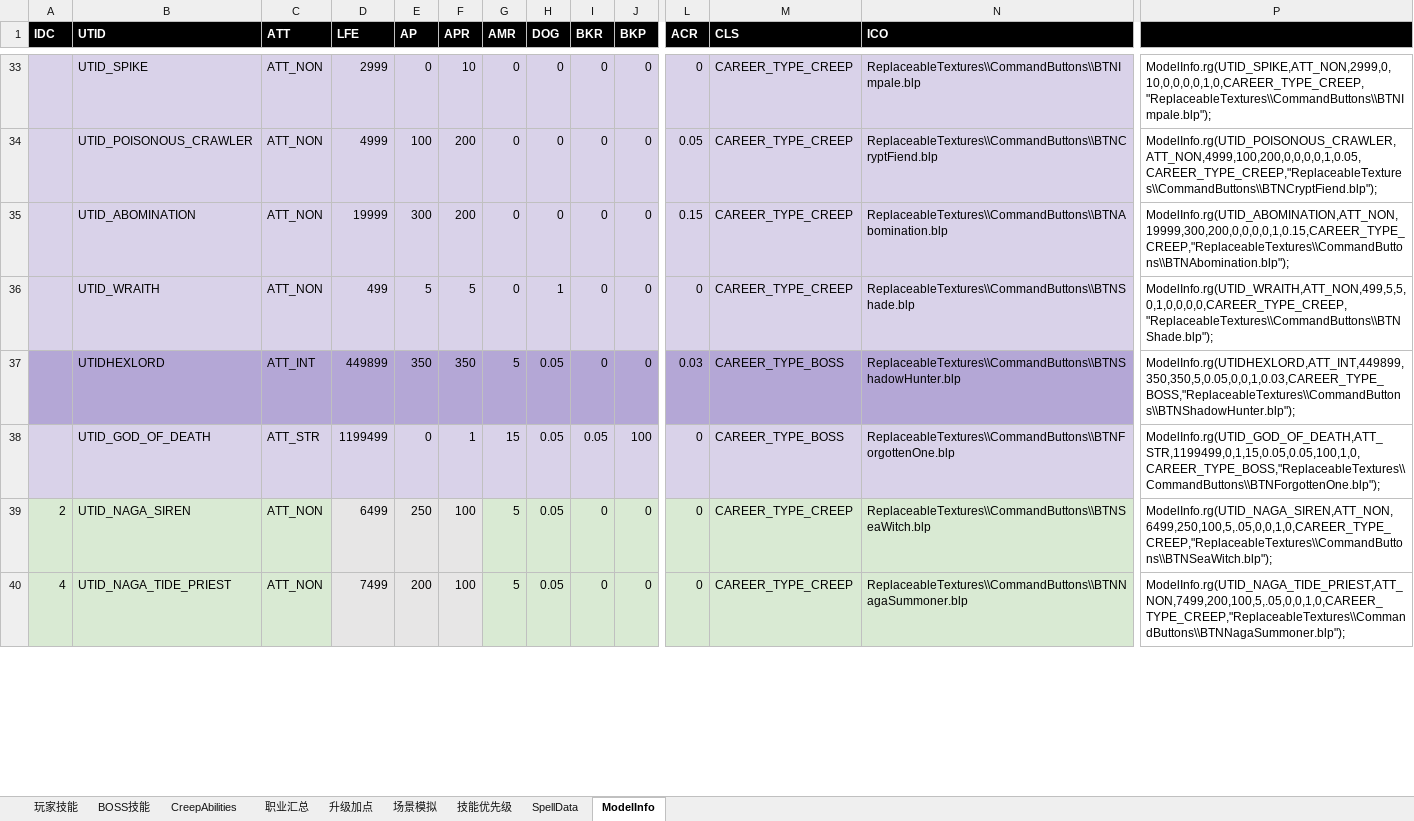
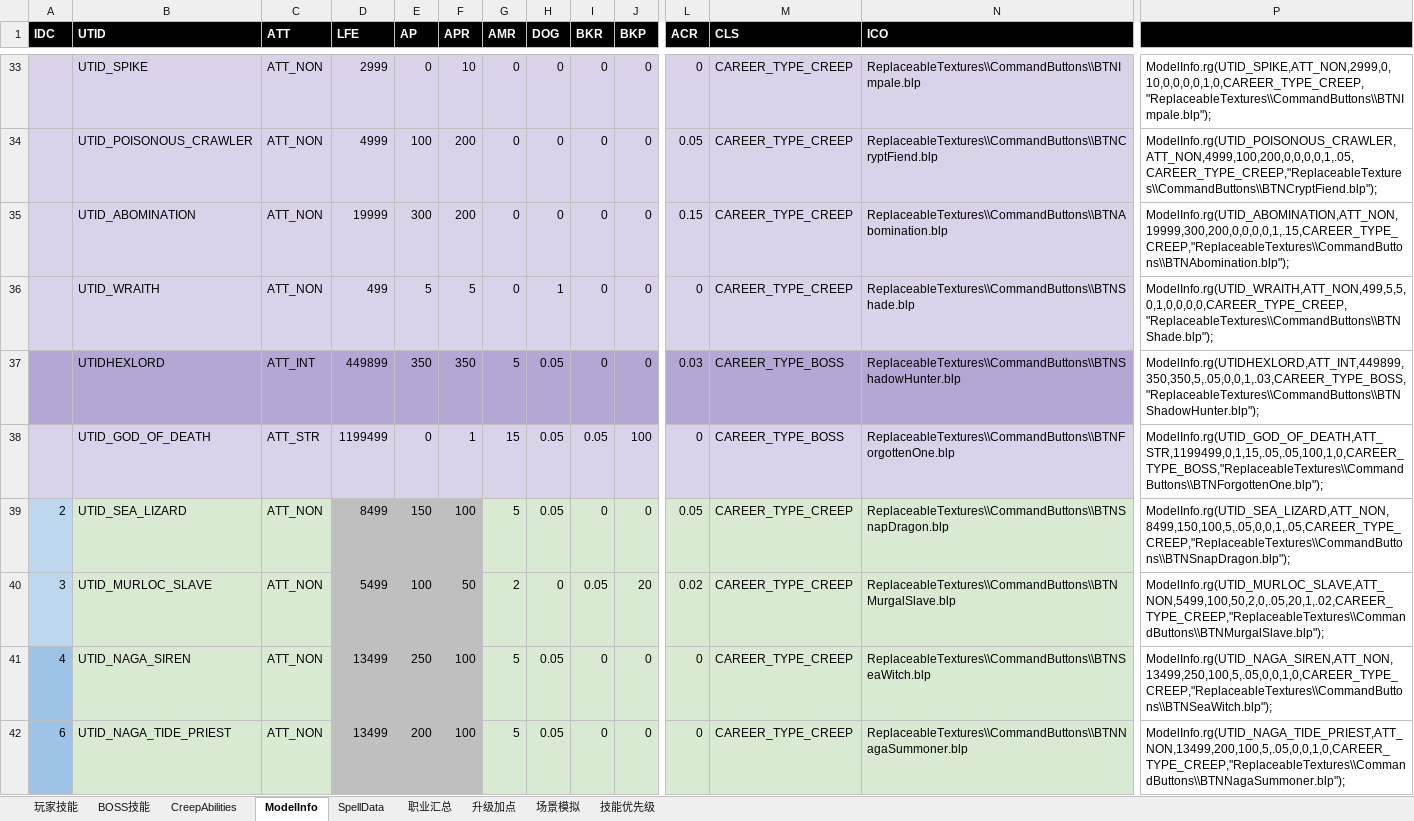
Before and after one commit to yatyricky/Zulaman-WE, an Excel workbook: dev/Abilities.xlsm, sheet ModelInfo, drawn as a sheet; only a part is shown, gaps mark what is left out; values as stored, in another font and other column widths than the file's, no borders; addresses are those after the commit; rows hold the shown columns only; the diff covers the shown part only; the diff names each change by its address in the sheet, - before the commit and + after, or states it on an @@ line.

```diff
--- a/dev/Abilities.xlsm (sheet ModelInfo)
+++ b/dev/Abilities.xlsm (sheet ModelInfo)
@@ sheet tab order changed: 玩家技能 | BOSS技能 | CreepAbilities | ModelInfo | SpellData | 职业汇总 | 升级加点 | 场景模拟 | 技能优先级 @@
-P34: ModelInfo.rg(UTID_POISONOUS_CRAWLER,ATT_NON,4999,100,200,0,0,0,0,1,0.05,CAREER_TYPE_CREEP,"ReplaceableTextures\\CommandButtons\\BTNCryptFiend.blp");
+P34: ModelInfo.rg(UTID_POISONOUS_CRAWLER,ATT_NON,4999,100,200,0,0,0,0,1,.05,CAREER_TYPE_CREEP,"ReplaceableTextures\\CommandButtons\\BTNCryptFiend.blp");
-P35: ModelInfo.rg(UTID_ABOMINATION,ATT_NON,19999,300,200,0,0,0,0,1,0.15,CAREER_TYPE_CREEP,"ReplaceableTextures\\CommandButtons\\BTNAbomination.blp");
+P35: ModelInfo.rg(UTID_ABOMINATION,ATT_NON,19999,300,200,0,0,0,0,1,.15,CAREER_TYPE_CREEP,"ReplaceableTextures\\CommandButtons\\BTNAbomination.blp");
-P37: ModelInfo.rg(UTIDHEXLORD,ATT_INT,449899,350,350,5,0.05,0,0,1,0.03,CAREER_TYPE_BOSS,"ReplaceableTextures\\CommandButtons\\BTNShadowHunter.blp");
+P37: ModelInfo.rg(UTIDHEXLORD,ATT_INT,449899,350,350,5,.05,0,0,1,.03,CAREER_TYPE_BOSS,"ReplaceableTextures\\CommandButtons\\BTNShadowHunter.blp");
-P38: ModelInfo.rg(UTID_GOD_OF_DEATH,ATT_STR,1199499,0,1,15,0.05,0.05,100,1,0,CAREER_TYPE_BOSS,"ReplaceableTextures\\CommandButtons\\BTNForgottenOne.blp");
+P38: ModelInfo.rg(UTID_GOD_OF_DEATH,ATT_STR,1199499,0,1,15,.05,.05,100,1,0,CAREER_TYPE_BOSS,"ReplaceableTextures\\CommandButtons\\BTNForgottenOne.blp");
+row 39: 2 | UTID_SEA_LIZARD | ATT_NON | 8499 | 150 | 100 | 5 | 0.05 | 0 | 0 | 0.05 | CAREER_TYPE_CREEP | ReplaceableTextures\\CommandButtons\\BTNSnapDragon.blp | ModelInfo.rg(UTID_SEA_LIZARD,ATT_NON,8499,150,100,5,.05,0,0,1,.05,CAREER_TYPE_CREEP,"ReplaceableTextures\\CommandButtons\\BTNSnapDragon.blp");
+row 40: 3 | UTID_MURLOC_SLAVE | ATT_NON | 5499 | 100 | 50 | 2 | 0 | 0.05 | 20 | 0.02 | CAREER_TYPE_CREEP | ReplaceableTextures\\CommandButtons\\BTNMurgalSlave.blp | ModelInfo.rg(UTID_MURLOC_SLAVE,ATT_NON,5499,100,50,2,0,.05,20,1,.02,CAREER_TYPE_CREEP,"ReplaceableTextures\\CommandButtons\\BTNMurgalSlave.blp");
-A41 (IDC): 2
+A41 (IDC): 4
-A41:A42 fill: #D9EAD3
+A41:A42 fill: #9DC3E6
-D41 (LFE): 6499
+D41 (LFE): 13499
-D41:F42 fill: #E7E6E6
+D41:F42 fill: #BFBFBF
-P41: ModelInfo.rg(UTID_NAGA_SIREN,ATT_NON,6499,250,100,5,.05,0,0,1,0,CAREER_TYPE_CREEP,"ReplaceableTextures\\CommandButtons\\BTNSeaWitch.blp");
+P41: ModelInfo.rg(UTID_NAGA_SIREN,ATT_NON,13499,250,100,5,.05,0,0,1,0,CAREER_TYPE_CREEP,"ReplaceableTextures\\CommandButtons\\BTNSeaWitch.blp");
-A42 (IDC): 4
+A42 (IDC): 6
-D42 (LFE): 7499
+D42 (LFE): 13499
-P42: ModelInfo.rg(UTID_NAGA_TIDE_PRIEST,ATT_NON,7499,200,100,5,.05,0,0,1,0,CAREER_TYPE_CREEP,"ReplaceableTextures\\CommandButtons\\BTNNagaSummoner.blp");
+P42: ModelInfo.rg(UTID_NAGA_TIDE_PRIEST,ATT_NON,13499,200,100,5,.05,0,0,1,0,CAREER_TYPE_CREEP,"ReplaceableTextures\\CommandButtons\\BTNNagaSummoner.blp");
```
Also changed, not shown: 2 added rows, 3 removed rows, 47 edited cells and cell formats elsewhere in this sheet, sheet CreepAbilities, sheet SpellData, formulas that keep their value, dev/Numeric.xlsm, 7 other files.
